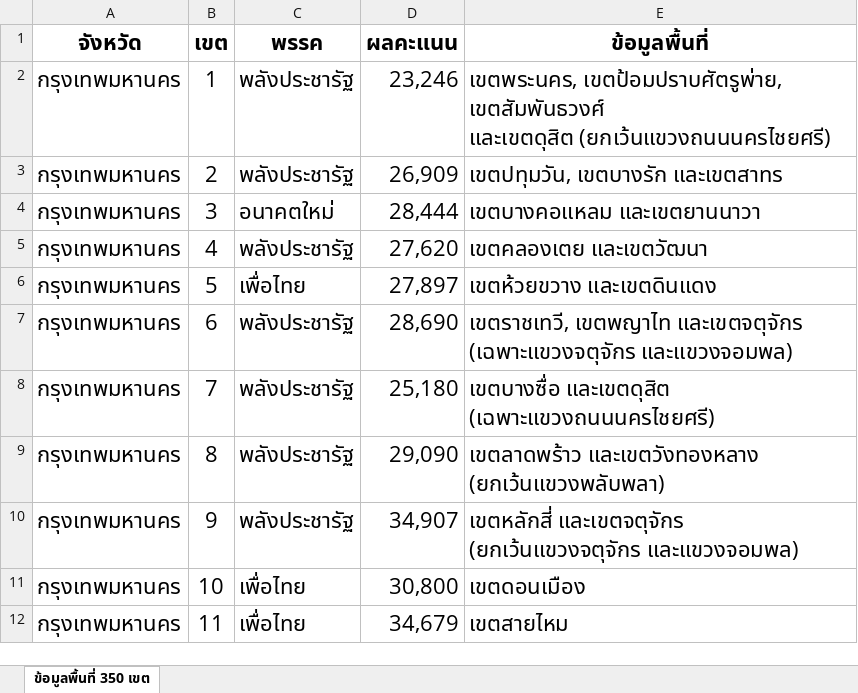
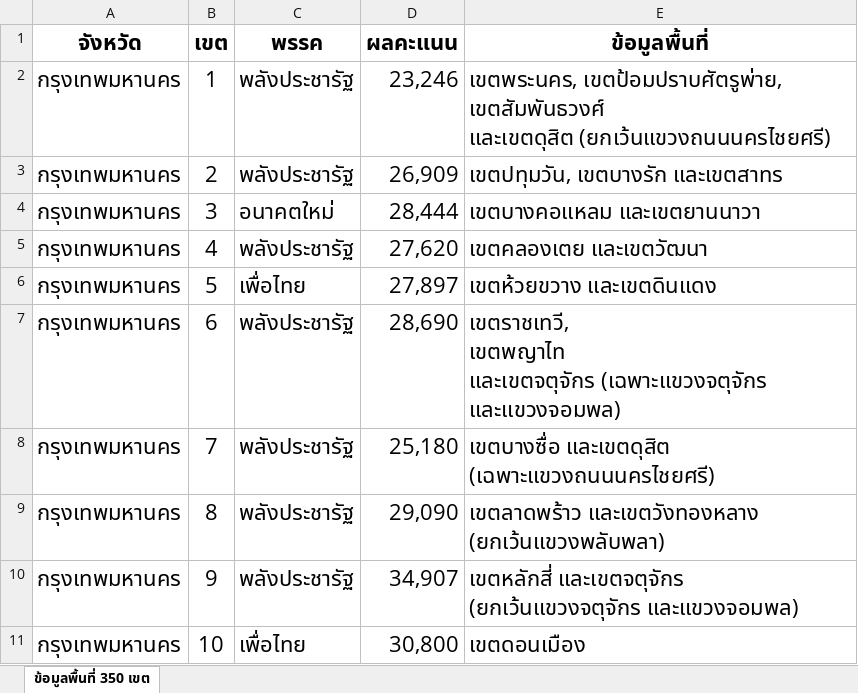
Before and after one commit to chumpon-asaneerat/Election.Analytic.System, an Excel workbook: Imports/Excels/ข้อมูลพื้นที่ 2562 (เพิ่มเติม).xlsx, sheet ข้อมูลพื้นที่ 350 เขต, drawn as a sheet; only a part is shown; the shorter side is filled out with more unchanged rows; values as stored, in another font and other column widths than the file's, no borders; the diff names each change by its address in the sheet, - before the commit and + after, or states it on an @@ line.

```diff
--- a/Imports/Excels/ข้อมูลพื้นที่ 2562 (เพิ่มเติม).xlsx (sheet ข้อมูลพื้นที่ 350 เขต)
+++ b/Imports/Excels/ข้อมูลพื้นที่ 2562 (เพิ่มเติม).xlsx (sheet ข้อมูลพื้นที่ 350 เขต)
-E7 (ข้อมูลพื้นที่): …(เฉพาะแขวงจตุจักร และแขวงจอมพล)
+E7 (ข้อมูลพื้นที่): …(เฉพาะแขวงจตุจักร และแขวงจอมพล)
```
Also changed, not shown: Imports/Excels/ข้อมูลผลคะแนนทั่วไปแบบแบ่งเขตปี 2562.xlsx, Imports/Excels/ข้อมูลผู้ใช้สิทธิปี 2562 350 เขต.xlsx, 4 other files.
